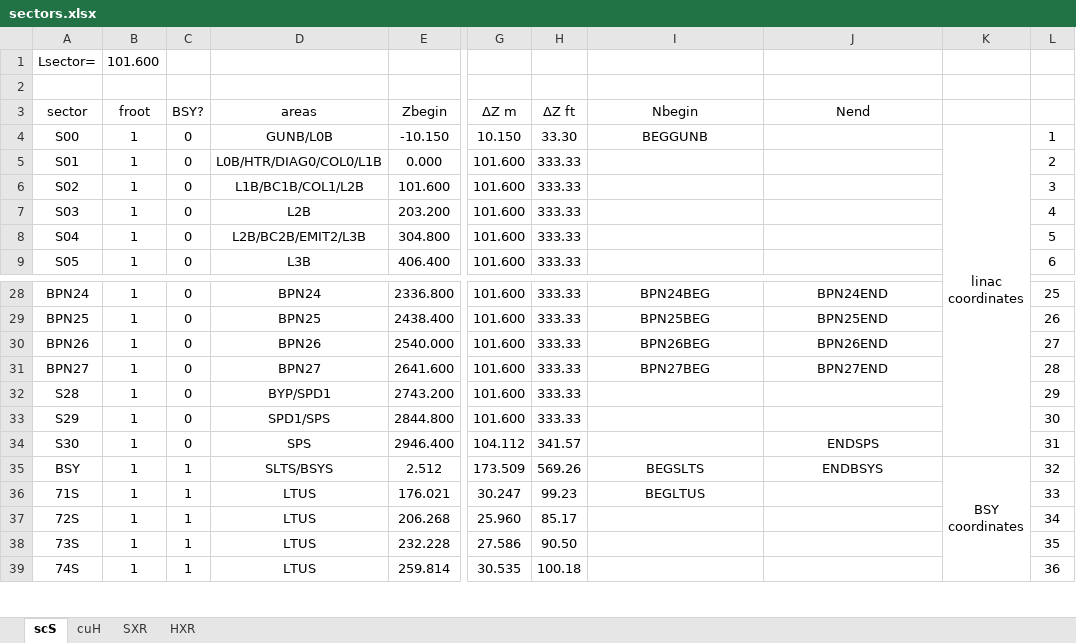
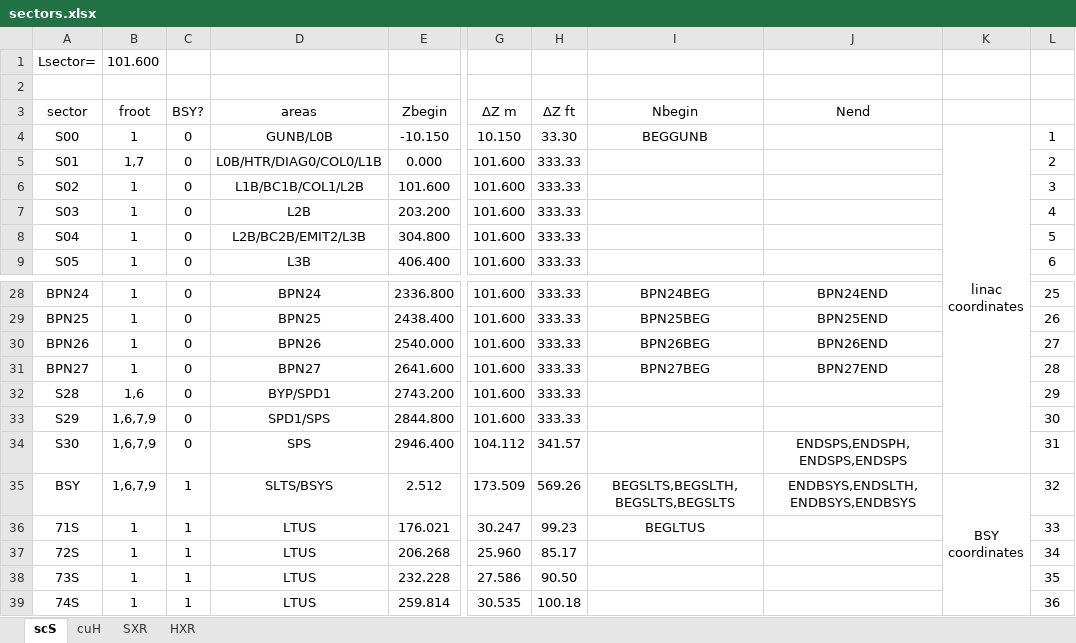
Before and after one commit to slaclab/lcls-lattice, an Excel workbook: python/scripts/oracle_upload/sectors.xlsx, sheet scS, drawn as a sheet; only a part is shown, gaps mark what is left out; values as stored, in another font and other column widths than the file's, no borders; the diff names each change by its address in the sheet, - before the commit and + after, or states it on an @@ line.

Commit message:
refactoring sector assignment

```diff
--- a/python/scripts/oracle_upload/sectors.xlsx (sheet scS)
+++ b/python/scripts/oracle_upload/sectors.xlsx (sheet scS)
-B5 (froot): 1
+B5 (froot): 1,7
-B32 (froot): 1
+B32 (froot): 1,6
-B33:B35 (froot): 1
+B33:B35 (froot): 1,6,7,9
-J34 (Nend): ENDSPS
+J34 (Nend): ENDSPS,ENDSPH,ENDSPS,ENDSPS
-I35 (Nbegin): BEGSLTS
+I35 (Nbegin): BEGSLTS,BEGSLTH,BEGSLTS,BEGSLTS
-J35 (Nend): ENDBSYS
+J35 (Nend): ENDBSYS,ENDSLTH,ENDBSYS,ENDBSYS
```
Also changed, not shown: sheet cuH, 2 other files.
